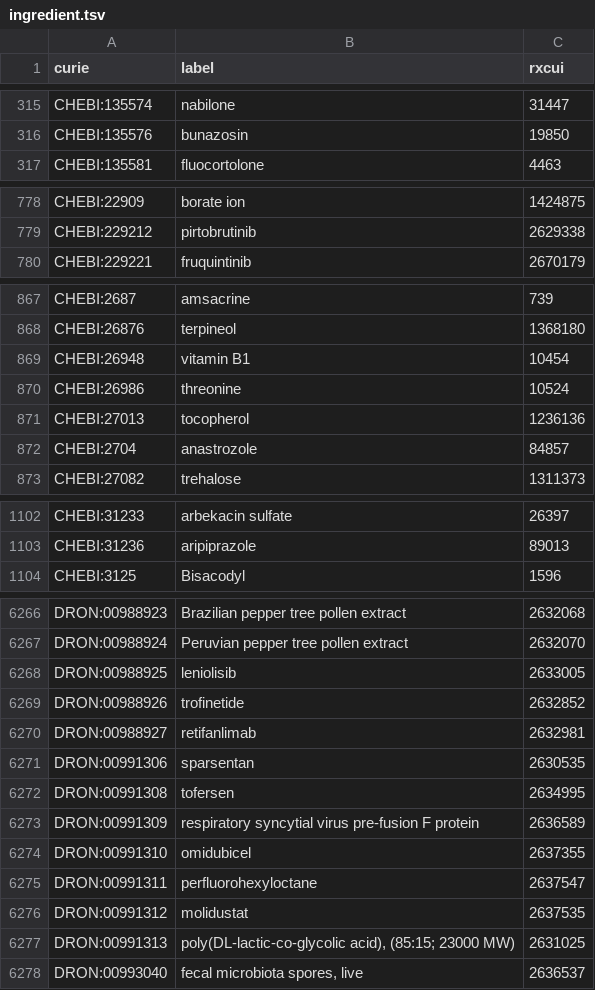
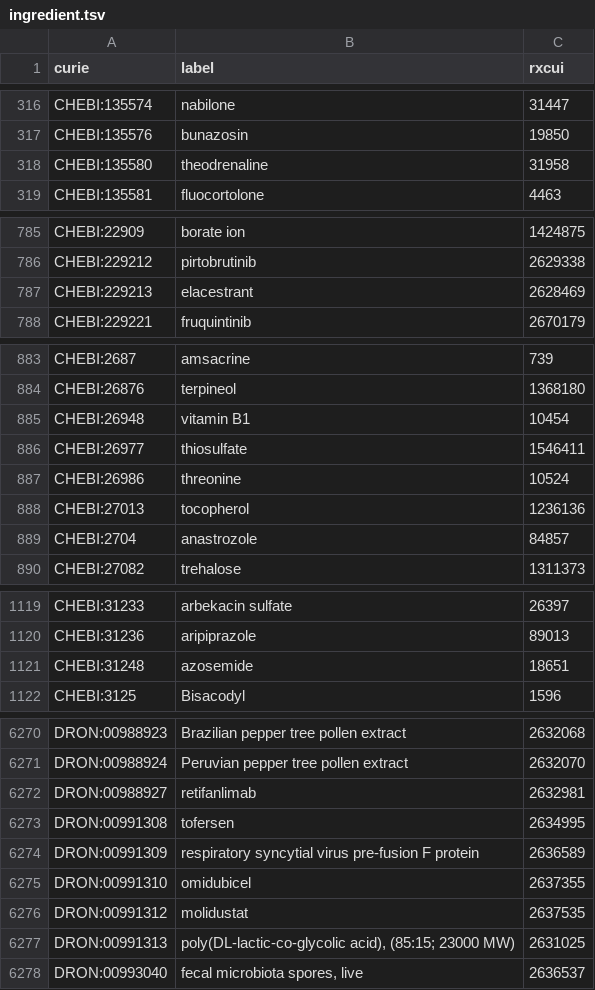
Before and after one commit to mcwdsi/dron, a TSV file: src/templates/ingredient.tsv, drawn as a sheet; only a part is shown, gaps mark what is left out; the diff covers the shown part only.

```diff
--- a/src/templates/ingredient.tsv
+++ b/src/templates/ingredient.tsv
@@ -316,2 +317,3 @@ CHEBI:135574	nabilone	31447
 CHEBI:135576	bunazosin	19850
+CHEBI:135580	theodrenaline	31958
 CHEBI:135581	fluocortolone	4463
@@ -779,2 +786,3 @@ CHEBI:22909	borate ion	1424875
 CHEBI:229212	pirtobrutinib	2629338
+CHEBI:229213	elacestrant	2628469
 CHEBI:229221	fruquintinib	2670179
@@ -869,2 +885,3 @@ CHEBI:26876	terpineol	1368180
 CHEBI:26948	vitamin B1	10454
+CHEBI:26977	thiosulfate	1546411
 CHEBI:26986	threonine	10524
@@ -1103,2 +1120,3 @@ CHEBI:31233	arbekacin sulfate	26397
 CHEBI:31236	aripiprazole	89013
+CHEBI:31248	azosemide	18651
 CHEBI:3125	Bisacodyl	1596
@@ -6267,6 +6271,3 @@ DRON:00988923	Brazilian pepper tree pollen extract	2632068
 DRON:00988924	Peruvian pepper tree pollen extract	2632070
-DRON:00988925	leniolisib	2633005
-DRON:00988926	trofinetide	2632852
 DRON:00988927	retifanlimab	2632981
-DRON:00991306	sparsentan	2630535
 DRON:00991308	tofersen	2634995
@@ -6274,3 +6275,2 @@ DRON:00991309	respiratory syncytial virus pre-fusion F protein	2636589
 DRON:00991310	omidubicel	2637355
-DRON:00991311	perfluorohexyloctane	2637547
 DRON:00991312	molidustat	2637535
```
Also changed, not shown: 15 added rows and 16 removed rows elsewhere in this file, src/templates/clinical_drug_form_ingredient.tsv, 6 other files.
